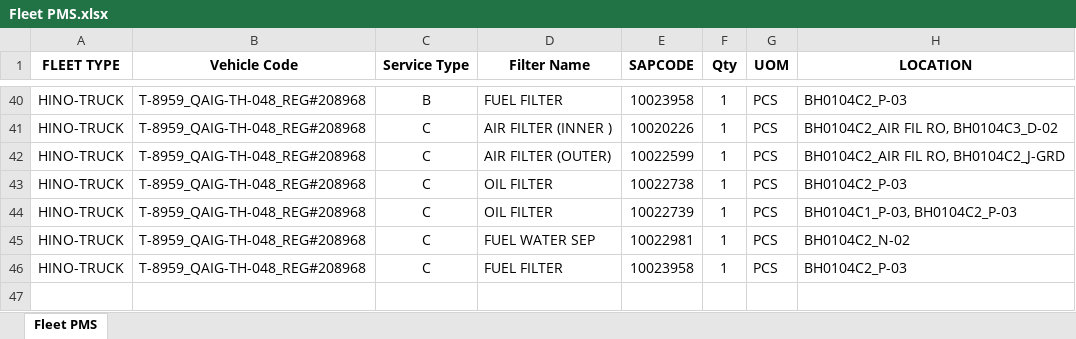
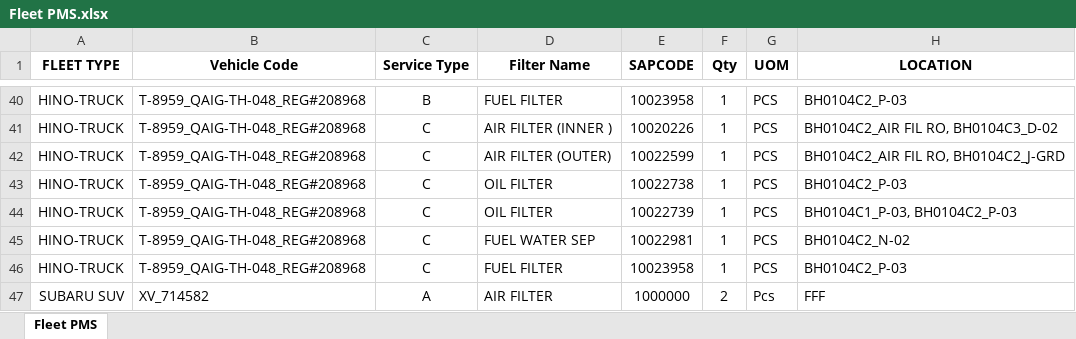
Before and after one commit to shakeelsnu/PMS, an Excel workbook: Fleet PMS.xlsx, sheet Fleet PMS, drawn as a sheet; only a part is shown, gaps mark what is left out; values as stored, in another font and other column widths than the file's, no borders; the diff names each change by its address in the sheet, - before the commit and + after, or states it on an @@ line.

Commit message:
Add files via upload

```diff
--- a/Fleet PMS.xlsx (sheet Fleet PMS)
+++ b/Fleet PMS.xlsx (sheet Fleet PMS)
+row 47: SUBARU SUV | XV_714582 | A | AIR FILTER | 1000000 | 2 | Pcs | FFF
```
